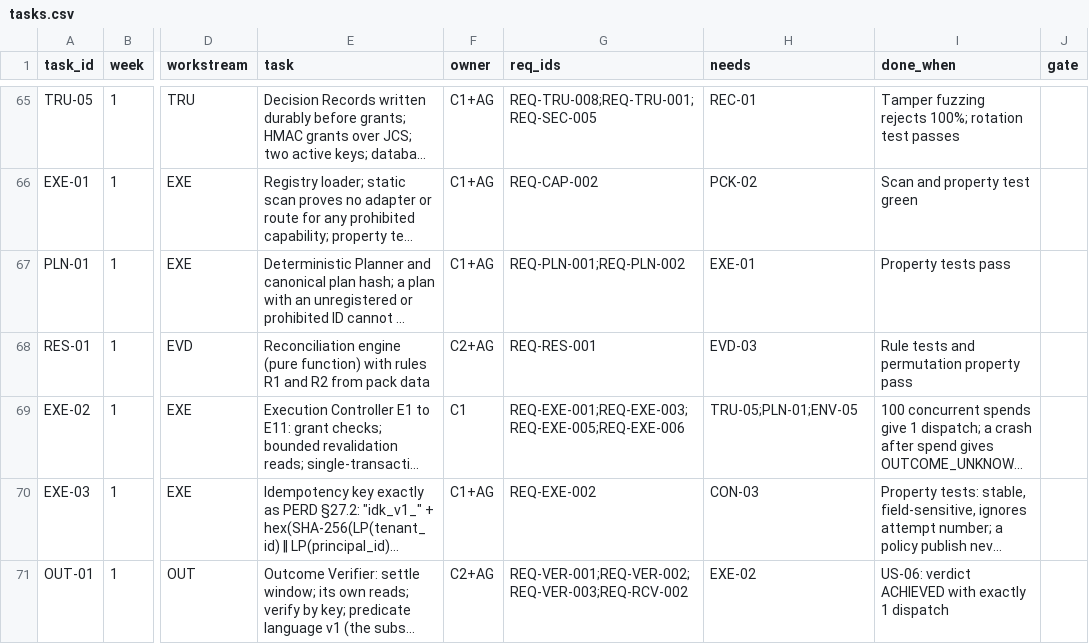
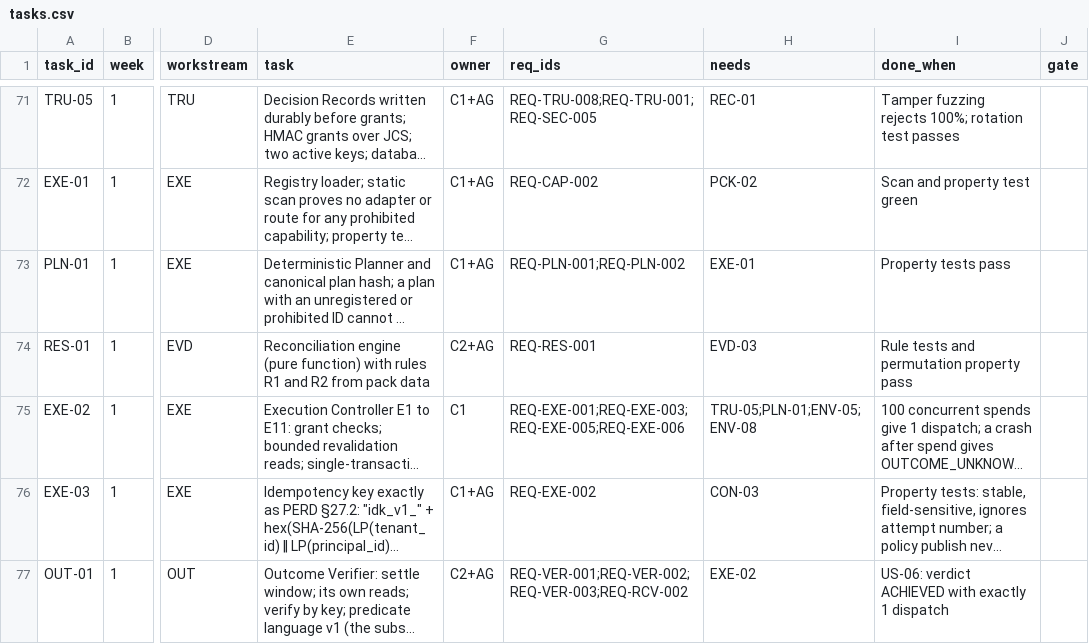
Before and after one commit to Noemai-org/docs, a CSV file: docs/poc/execution/tasks.csv, drawn as a sheet; only a part is shown, gaps mark what is left out; long unchanged cells end in …; addresses are those after the commit; the diff covers the shown part only; the diff names each change by its address in the sheet, - before the commit and + after, or states it on an @@ line.

```diff
--- a/docs/poc/execution/tasks.csv
+++ b/docs/poc/execution/tasks.csv
-H75 (needs): TRU-05;PLN-01;ENV-05
+H75 (needs): TRU-05;PLN-01;ENV-05;ENV-08
```
Also changed, not shown: 6 added rows and 8 edited cells elsewhere in this file, docs/poc/perd/requirements-index.csv, 23 other files.
